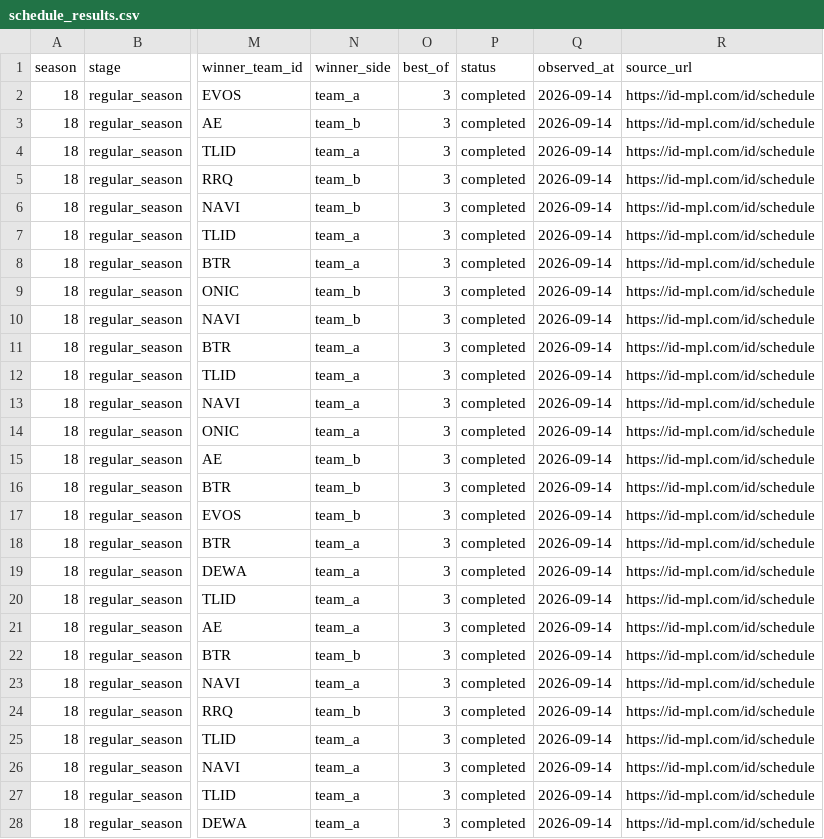
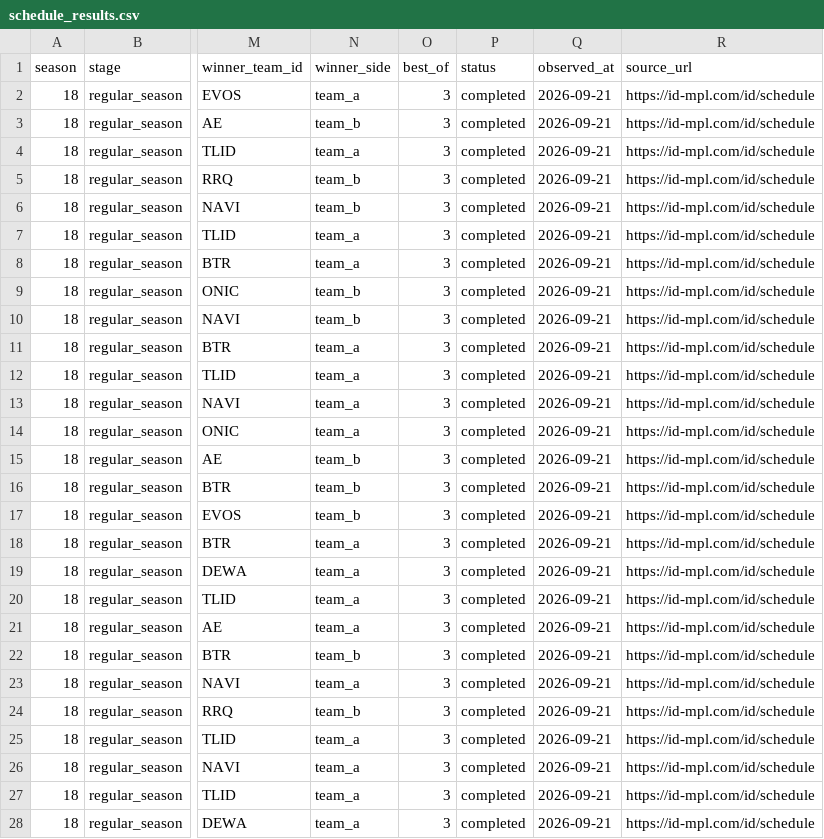
Before and after one commit to febrian2104/prediksi-juara-mpl-id-s18, a CSV file: data/season18/schedule_results.csv, drawn as a sheet; only a part is shown, gaps mark what is left out; the diff covers the shown part only; the diff names each change by its address in the sheet, - before the commit and + after, or states it on an @@ line.

Commit message:
update data week6

```diff
--- a/data/season18/schedule_results.csv
+++ b/data/season18/schedule_results.csv
-Q2:Q28 (observed_at): 2026-09-14
+Q2:Q28 (observed_at): 2026-09-21
```
Also changed, not shown: 90 edited cells elsewhere in this file, 15 other files.
